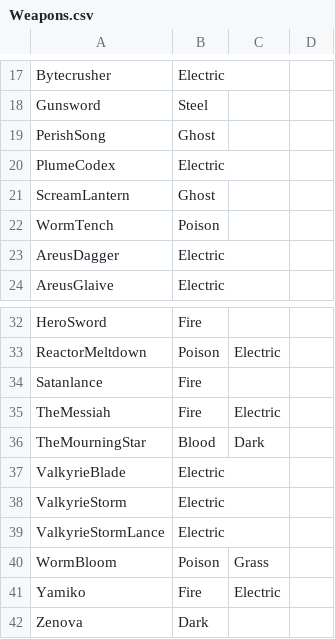
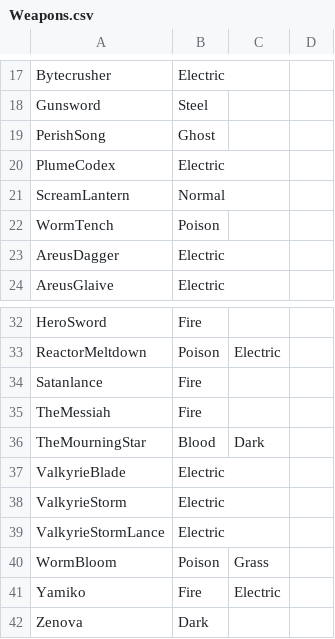
Before and after one commit to TheEternalAce/ShardsOfAtheria, a CSV file: Content/TerraTypes/Weapons.csv, drawn as a sheet; only a part is shown, gaps mark what is left out.

```diff
--- a/Content/TerraTypes/Weapons.csv
+++ b/Content/TerraTypes/Weapons.csv
@@ -20,3 +20,3 @@ PerishSong,Ghost,,
 PlumeCodex,Electric,,
-ScreamLantern,Ghost,,
+ScreamLantern,Normal,,
 WormTench,Poison,,
@@ -34,3 +34,3 @@ ReactorMeltdown,Poison,Electric,
 Satanlance,Fire,,
-TheMessiah,Fire,Electric,
+TheMessiah,Fire,,
 TheMourningStar,Blood,Dark,
```
Also changed, not shown: Content/TerraTypes/NPCs.csv, Content/TerraTypes/Projectiles.csv, 1 other file.
